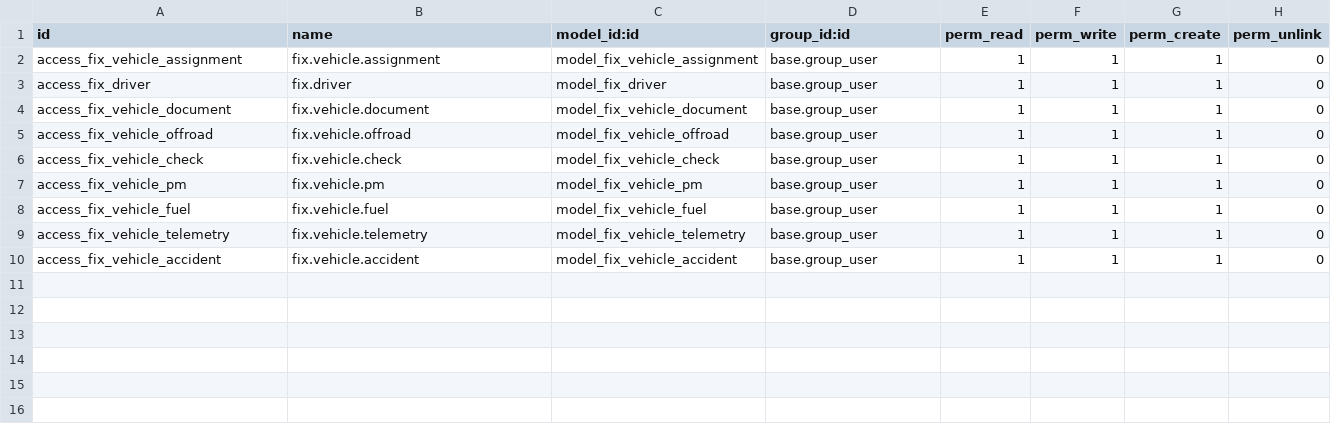
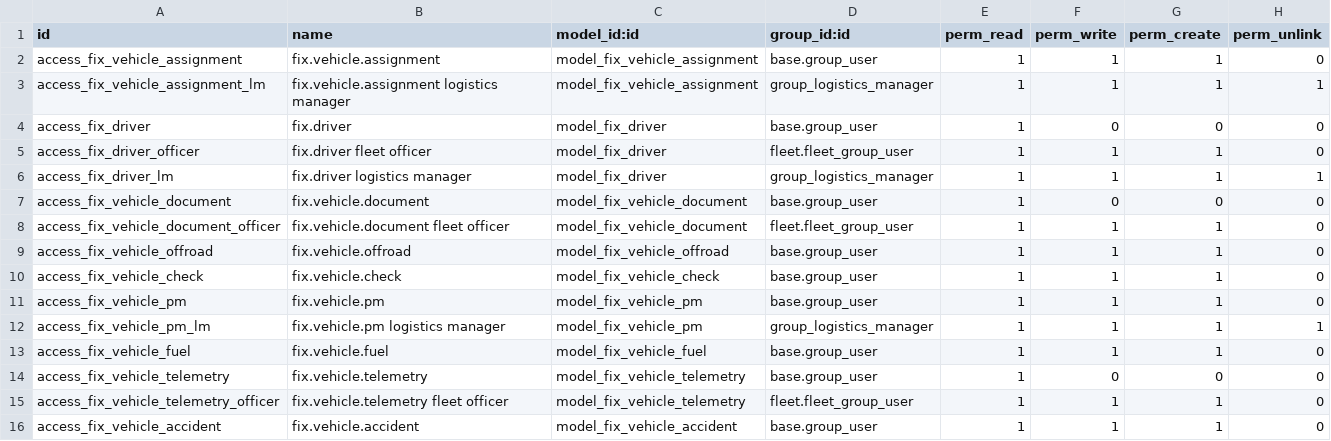
Before and after one commit to maz279/1000fix_new_erp_system, a CSV file: 1000_fix_codebase/addons/domain/f_asset_facilities/cd_vehicle_ext/security/ir.model.access.csv, drawn as a sheet.

```diff
--- a/1000_fix_codebase/addons/domain/f_asset_facilities/cd_vehicle_ext/security/ir.model.access.csv
+++ b/1000_fix_codebase/addons/domain/f_asset_facilities/cd_vehicle_ext/security/ir.model.access.csv
@@ -2,4 +2,8 @@ id,name,model_id:id,group_id:id,perm_read,perm_write,perm_create,perm_unlink
 access_fix_vehicle_assignment,fix.vehicle.assignment,model_fix_vehicle_assignment,base.group_user,1,1,1,0
-access_fix_driver,fix.driver,model_fix_driver,base.group_user,1,1,1,0
-access_fix_vehicle_document,fix.vehicle.document,model_fix_vehicle_document,base.group_user,1,1,1,0
+access_fix_vehicle_assignment_lm,fix.vehicle.assignment logistics manager,model_fix_vehicle_assignment,group_logistics_manager,1,1,1,1
+access_fix_driver,fix.driver,model_fix_driver,base.group_user,1,0,0,0
+access_fix_driver_officer,fix.driver fleet officer,model_fix_driver,fleet.fleet_group_user,1,1,1,0
+access_fix_driver_lm,fix.driver logistics manager,model_fix_driver,group_logistics_manager,1,1,1,1
+access_fix_vehicle_document,fix.vehicle.document,model_fix_vehicle_document,base.group_user,1,0,0,0
+access_fix_vehicle_document_officer,fix.vehicle.document fleet officer,model_fix_vehicle_document,fleet.fleet_group_user,1,1,1,0
 access_fix_vehicle_offroad,fix.vehicle.offroad,model_fix_vehicle_offroad,base.group_user,1,1,1,0
@@ -7,4 +11,6 @@ access_fix_vehicle_check,fix.vehicle.check,model_fix_vehicle_check,base.group_us
 access_fix_vehicle_pm,fix.vehicle.pm,model_fix_vehicle_pm,base.group_user,1,1,1,0
+access_fix_vehicle_pm_lm,fix.vehicle.pm logistics manager,model_fix_vehicle_pm,group_logistics_manager,1,1,1,1
 access_fix_vehicle_fuel,fix.vehicle.fuel,model_fix_vehicle_fuel,base.group_user,1,1,1,0
-access_fix_vehicle_telemetry,fix.vehicle.telemetry,model_fix_vehicle_telemetry,base.group_user,1,1,1,0
+access_fix_vehicle_telemetry,fix.vehicle.telemetry,model_fix_vehicle_telemetry,base.group_user,1,0,0,0
+access_fix_vehicle_telemetry_officer,fix.vehicle.telemetry fleet officer,model_fix_vehicle_telemetry,fleet.fleet_group_user,1,1,1,0
 access_fix_vehicle_accident,fix.vehicle.accident,model_fix_vehicle_accident,base.group_user,1,1,1,0
```
Also changed, not shown: 15 other files.
